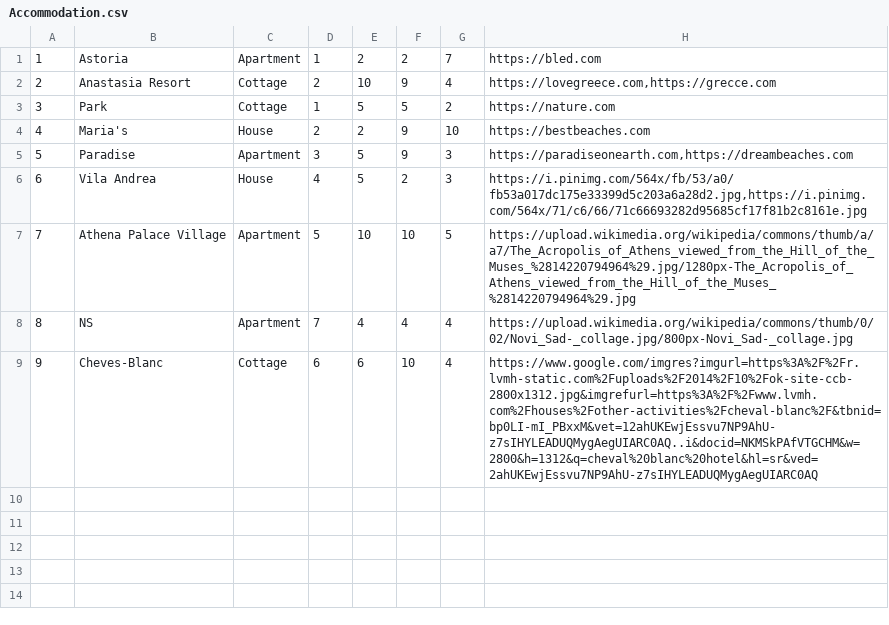
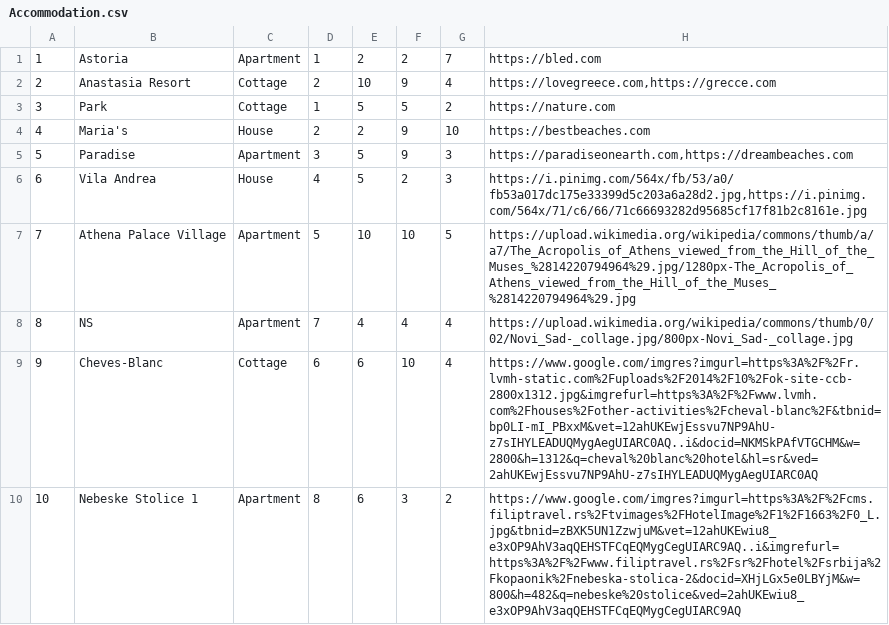
Before and after one commit to MilosMilutinovic01/SIMS-HCI-Project-Group-5-Team-B, a CSV file: SIMS-HCI-Project-Group-5-Team-B/Resources/Data/Accommodation.csv, drawn as a sheet; the diff names each change by its address in the sheet, - before the commit and + after, or states it on an @@ line.

```diff
--- a/SIMS-HCI-Project-Group-5-Team-B/Resources/Data/Accommodation.csv
+++ b/SIMS-HCI-Project-Group-5-Team-B/Resources/Data/Accommodation.csv
+row 10: 10 | Nebeske Stolice 1 | Apartment | 8 | 6 | 3 | 2 | https://www.google.com/imgres?imgurl=https%3A%2F%2Fcms.filiptravel.rs%2Ftvimages%2FHotelImage%2F1%2F1663%2F0_L.jpg&tbnid=zBXK5UN1ZzwjuM&vet=12ahUKEwiu8_e3xOP9AhV3aqQEHSTFCqEQMygCegUIARC9AQ..i&imgrefurl=https%3A%2F%2Fwww.filiptravel.rs%2Fsr%2Fhotel%2Fsrbija%2Fkopaonik%2Fnebeska-stolica-2&docid=XHjLGx5e0LBYjM&w=800&h=482&q=nebeske%20stolice&ved=2ahUKEwiu8_e3xOP9AhV3aqQEHSTFCqEQMygCegUIARC9AQ
```
Also changed, not shown: SIMS-HCI-Project-Group-5-Team-B/Resources/Data/Reservation.csv, 3 other files.
